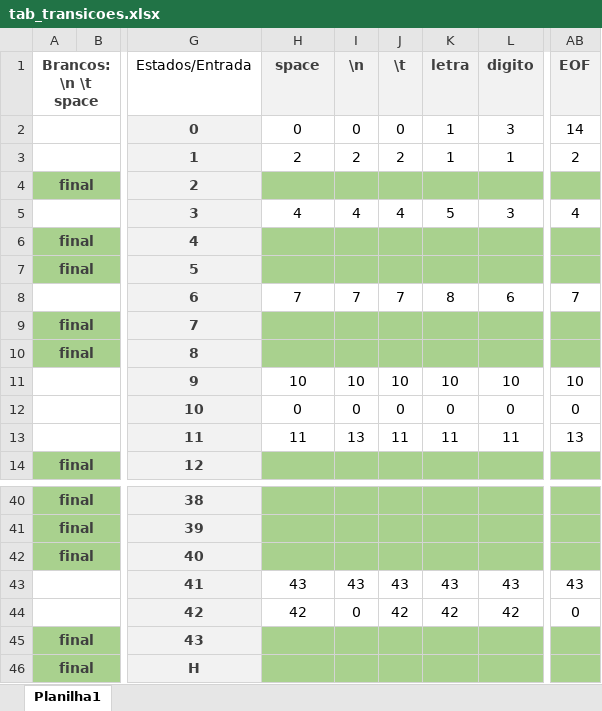
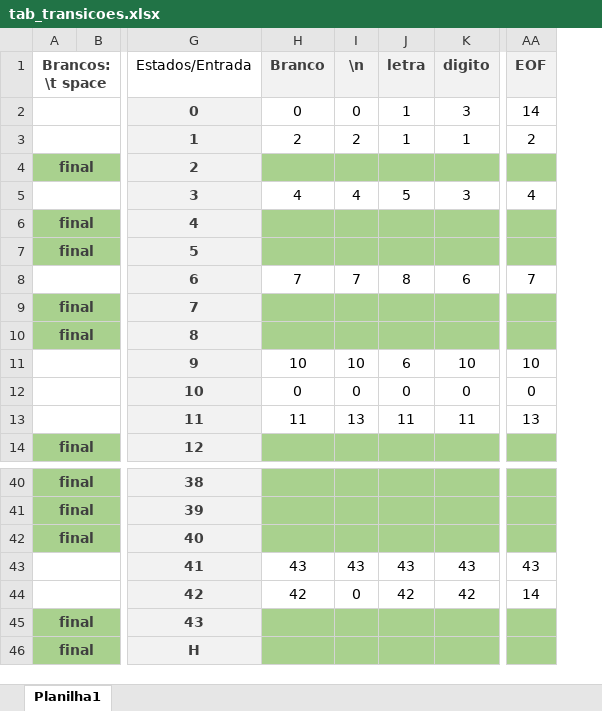
Before and after one commit to pharkrum/Compiler-Project-to-Portugol, an Excel workbook: Automato/tab_transicoes.xlsx, sheet Planilha1, drawn as a sheet; only a part is shown, gaps mark what is left out; values as stored, in another font and other column widths than the file's, no borders; removed rows and columns are numbered as before the commit, all else as after; the diff names each change by its address in the sheet, - before the commit and + after, or states it on an @@ line.

Commit message:
Automato corrigido

```diff
--- a/Automato/tab_transicoes.xlsx (sheet Planilha1)
+++ b/Automato/tab_transicoes.xlsx (sheet Planilha1)
-column J (\t), rows 2-13: 0 | 2 |  | 4 |  |  | 7 |  |  | 10 | 0 | 11; rows 43-44: 43 | 42
-A1: Brancos: \n \t space
+A1: Brancos: \t space
-H1: space
+H1: Branco
-J11 (letra): 10
+J11 (letra): 6
-AA44 (EOF): 0
+AA44 (EOF): 14
```
Also changed, not shown: 3 other files.
